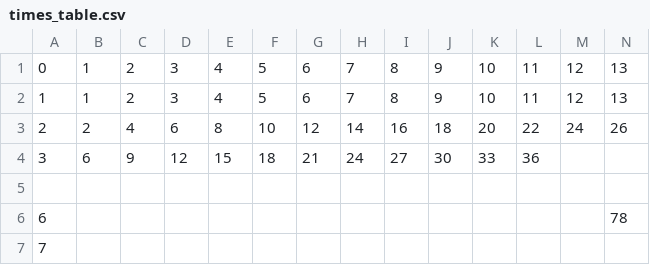
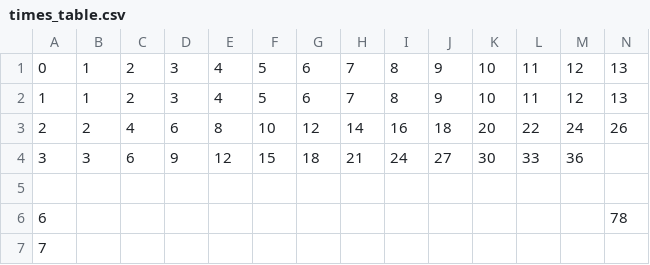
Before and after one commit to jaymarichua/quant-q-a, a CSV file: times_table.csv, drawn as a sheet; only a part is shown; the diff names each change by its address in the sheet, - before the commit and + after, or states it on an @@ line.

Commit message:
Update times_table.csv

```diff
--- a/times_table.csv
+++ b/times_table.csv
-B4: 6
+B4: 3
-C4: 9
+C4: 6
-D4: 12
+D4: 9
-E4: 15
+E4: 12
-F4: 18
+F4: 15
-G4: 21
+G4: 18
-H4: 24
+H4: 21
-I4: 27
+I4: 24
-J4: 30
+J4: 27
-K4: 33
+K4: 30
-L4: 36
+L4: 33
-M4: (empty)
+M4: 36
```
